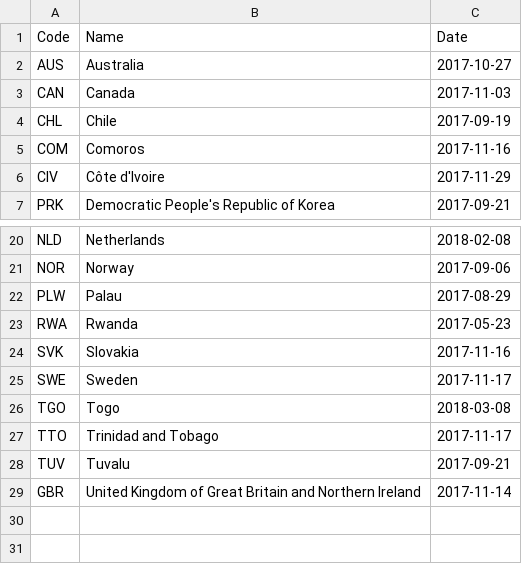
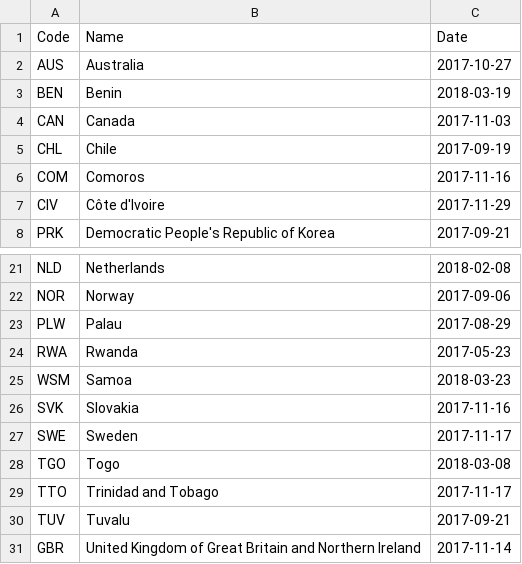
Before and after one commit to openclimatedata/kigali-amendment-entry-into-force, a CSV file: data/kigali-amendment.csv, drawn as a sheet; only a part is shown, gaps mark what is left out.

Commit message:
Update with Benin and Samoa

```diff
--- a/data/kigali-amendment.csv
+++ b/data/kigali-amendment.csv
@@ -2,2 +2,3 @@ Code,Name,Date
 AUS,Australia,2017-10-27
+BEN,Benin,2018-03-19
 CAN,Canada,2017-11-03
@@ -23,2 +24,3 @@ PLW,Palau,2017-08-29
 RWA,Rwanda,2017-05-23
+WSM,Samoa,2018-03-23
 SVK,Slovakia,2017-11-16
```
